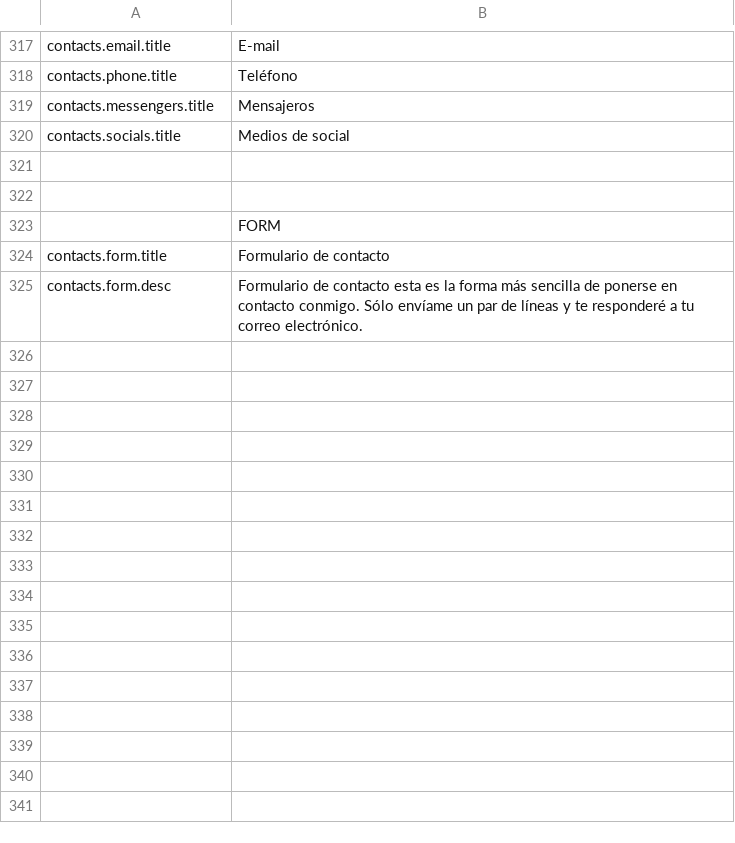
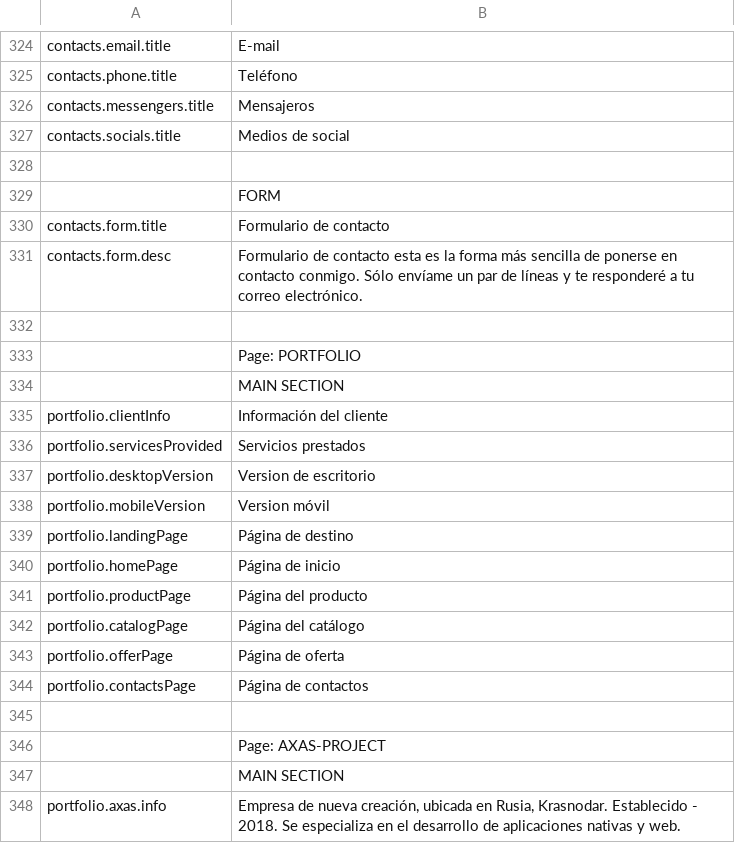
Before and after one commit to darv86/webdesignok, a CSV file: src/content/es.csv, drawn as a sheet; only a part is shown, gaps mark what is left out; the diff covers the shown part only.

```diff
--- a/src/content/es.csv
+++ b/src/content/es.csv
@@ -321,3 +328,2 @@ contacts.socials.title,Medios de social
 ,
-,
 ,FORM
@@ -325 +331,18 @@ contacts.form.title,Formulario de contacto
 contacts.form.desc,Formulario de contacto esta es la forma más sencilla de ponerse en contacto conmigo. Sólo envíame un par de líneas y te responderé a tu correo electrónico.
+,
+,Page: PORTFOLIO
+,MAIN SECTION
+portfolio.clientInfo,Información del cliente
+portfolio.servicesProvided,Servicios prestados
+portfolio.desktopVersion,Version de escritorio
+portfolio.mobileVersion,Version móvil
+portfolio.landingPage,Página de destino
+portfolio.homePage,Página de inicio
+portfolio.productPage,Página del producto
+portfolio.catalogPage,Página del catálogo
+portfolio.offerPage,Página de oferta
+portfolio.contactsPage,Página de contactos
+,
+,Page: AXAS-PROJECT
+,MAIN SECTION
+portfolio.axas.info,"Empresa de nueva creación, ubicada en Rusia, Krasnodar. Establecido - 2018. Se especializa en el desarrollo de aplicaciones nativas y web."
```
Also changed, not shown: 23 added rows and 1 edited cell elsewhere in this file, src/content/en.csv, src/content/uk.csv, 3 other files.
